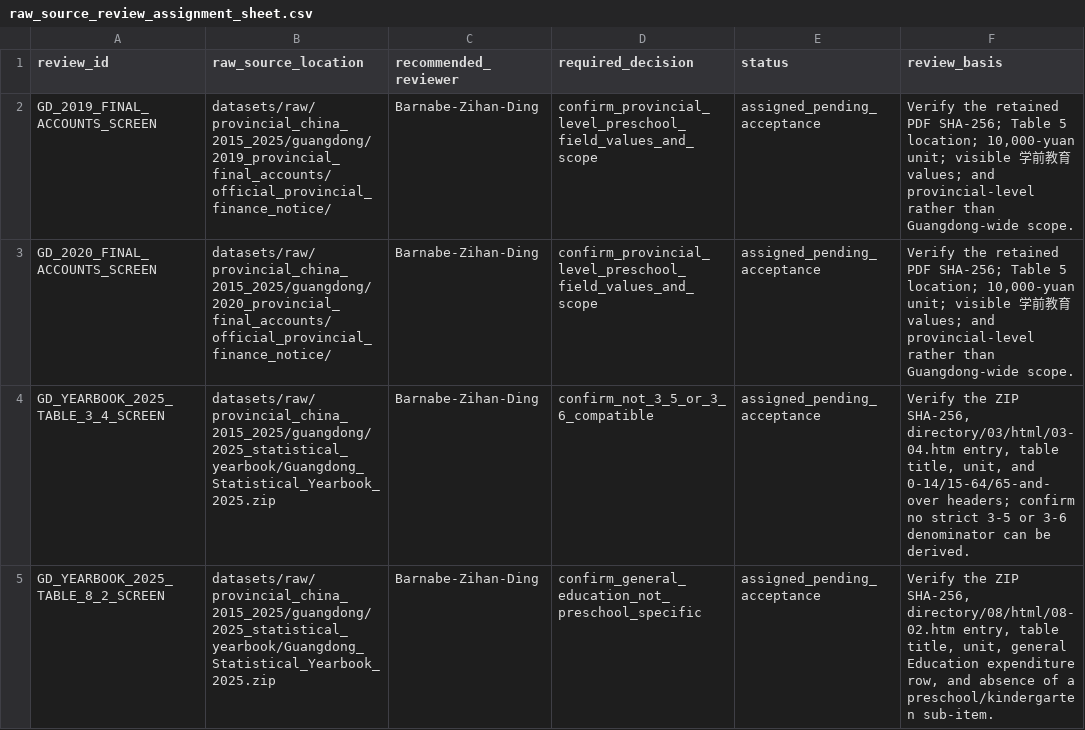
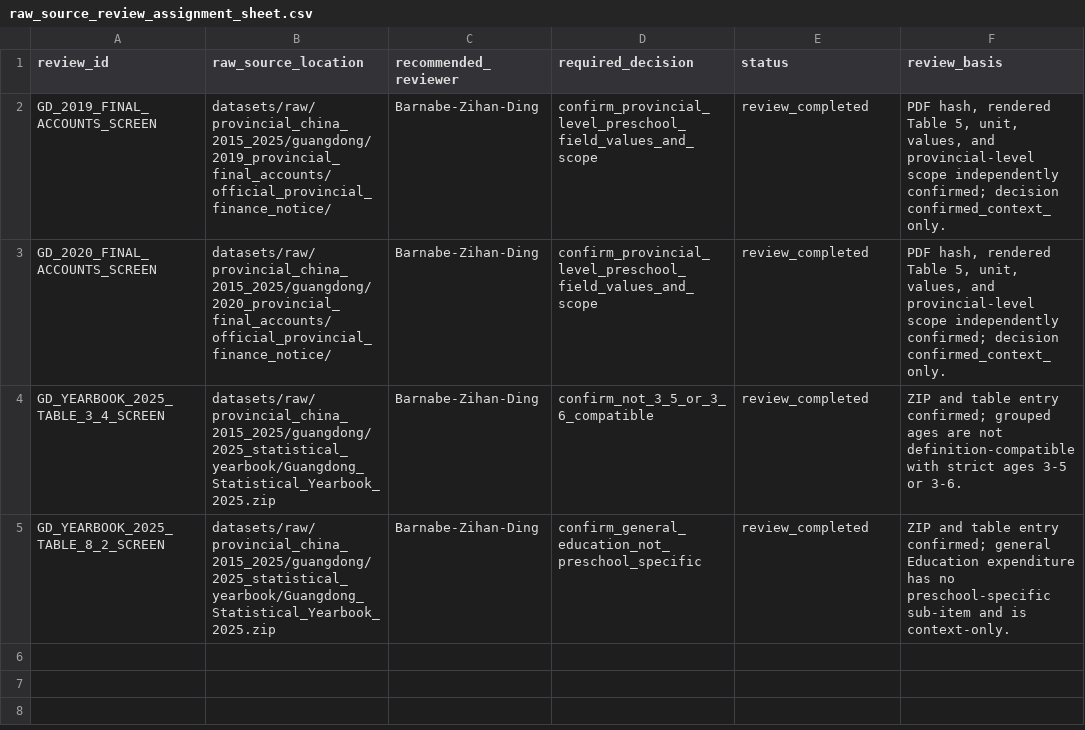
Before and after one commit to AvelineChuk/OpenPreEduLab, a CSV file: datasets/metadata/raw_source_review_assignment_sheet.csv, drawn as a sheet.

```diff
--- a/datasets/metadata/raw_source_review_assignment_sheet.csv
+++ b/datasets/metadata/raw_source_review_assignment_sheet.csv
@@ -1,5 +1,5 @@
 review_id,raw_source_location,recommended_reviewer,required_decision,status,review_basis
-GD_2019_FINAL_ACCOUNTS_SCREEN,datasets/raw/provincial_china_2015_2025/guangdong/2019_provincial_final_accounts/official_provincial_finance_notice/,Barnabe-Zihan-Ding,confirm_provincial_level_preschool_field_values_and_scope,assigned_pending_acceptance,"Verify the retained PDF SHA-256; Table 5 location; 10,000-yuan unit; visible 学前教育 values; and provincial-level rather than Guangdong-wide scope."
-GD_2020_FINAL_ACCOUNTS_SCREEN,datasets/raw/provincial_china_2015_2025/guangdong/2020_provincial_final_accounts/official_provincial_finance_notice/,Barnabe-Zihan-Ding,confirm_provincial_level_preschool_field_values_and_scope,assigned_pending_acceptance,"Verify the retained PDF SHA-256; Table 5 location; 10,000-yuan unit; visible 学前教育 values; and provincial-level rather than Guangdong-wide scope."
-GD_YEARBOOK_2025_TABLE_3_4_SCREEN,datasets/raw/provincial_china_2015_2025/guangdong/2025_statistical_yearbook/Guangdong_Statistical_Yearbook_2025.zip,Barnabe-Zihan-Ding,confirm_not_3_5_or_3_6_compatible,assigned_pending_acceptance,"Verify the ZIP SHA-256, directory/03/html/03-04.htm entry, table title, unit, and 0-14/15-64/65-and-over headers; confirm no strict 3-5 or 3-6 denominator can be derived."
-GD_YEARBOOK_2025_TABLE_8_2_SCREEN,datasets/raw/provincial_china_2015_2025/guangdong/2025_statistical_yearbook/Guangdong_Statistical_Yearbook_2025.zip,Barnabe-Zihan-Ding,confirm_general_education_not_preschool_specific,assigned_pending_acceptance,"Verify the ZIP SHA-256, directory/08/html/08-02.htm entry, table title, unit, general Education expenditure row, and absence of a preschool/kindergarten sub-item."
+GD_2019_FINAL_ACCOUNTS_SCREEN,datasets/raw/provincial_china_2015_2025/guangdong/2019_provincial_final_accounts/official_provincial_finance_notice/,Barnabe-Zihan-Ding,confirm_provincial_level_preschool_field_values_and_scope,review_completed,"PDF hash, rendered Table 5, unit, values, and provincial-level scope independently confirmed; decision confirmed_context_only."
+GD_2020_FINAL_ACCOUNTS_SCREEN,datasets/raw/provincial_china_2015_2025/guangdong/2020_provincial_final_accounts/official_provincial_finance_notice/,Barnabe-Zihan-Ding,confirm_provincial_level_preschool_field_values_and_scope,review_completed,"PDF hash, rendered Table 5, unit, values, and provincial-level scope independently confirmed; decision confirmed_context_only."
+GD_YEARBOOK_2025_TABLE_3_4_SCREEN,datasets/raw/provincial_china_2015_2025/guangdong/2025_statistical_yearbook/Guangdong_Statistical_Yearbook_2025.zip,Barnabe-Zihan-Ding,confirm_not_3_5_or_3_6_compatible,review_completed,"ZIP and table entry confirmed; grouped ages are not definition-compatible with strict ages 3-5 or 3-6."
+GD_YEARBOOK_2025_TABLE_8_2_SCREEN,datasets/raw/provincial_china_2015_2025/guangdong/2025_statistical_yearbook/Guangdong_Statistical_Yearbook_2025.zip,Barnabe-Zihan-Ding,confirm_general_education_not_preschool_specific,review_completed,"ZIP and table entry confirmed; general Education expenditure has no preschool-specific sub-item and is context-only."
```
Also changed, not shown: datasets/metadata/raw_source_review_register.csv, datasets/metadata/staging_review_tracker.csv, 4 other files.
